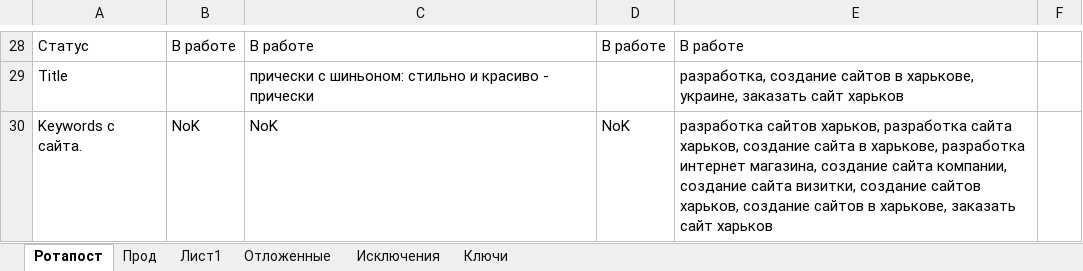
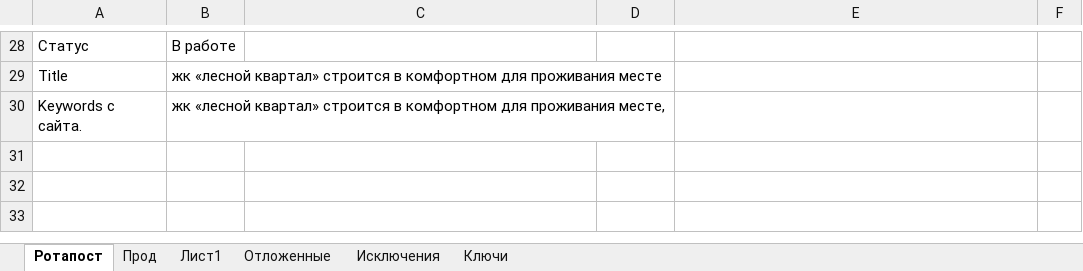
Before and after one commit to Goodron1981/MyMacros-master, an Excel workbook: Тестовая версия.xlsm, sheet Ротапост, drawn as a sheet; only a part is shown, gaps mark what is left out; values as stored, in another font and other column widths than the file's, no borders; charts and pictures not drawn; the diff covers the shown part only; the diff names each change by its address in the sheet, - before the commit and + after, or states it on an @@ line.

Commit message:
Выполнение заявки.
ВЫполнена одна заявка по ротапосту.

```diff
--- a/Тестовая версия.xlsm (sheet Ротапост)
+++ b/Тестовая версия.xlsm (sheet Ротапост)
-C28: В работе
+C28: (empty)
-D28: В работе
+D28: (empty)
-E28: В работе
+E28: (empty)
-B29: (empty)
+B29: жк «лесной квартал» строится в комфортном для проживания месте
-C29: прически с шиньоном: стильно и красиво - прически
+C29: (empty)
-E29: разработка, создание сайтов в харькове, украине, заказать сайт харьков
+E29: (empty)
-B30: NoK
+B30: жк «лесной квартал» строится в комфортном для проживания месте,
-C30: NoK
+C30: (empty)
-D30: NoK
+D30: (empty)
-E30: разработка сайтов харьков, разработка сайта харьков, создание сайта в харькове, разработка интернет магазина, создание сайта компании, создание сайта визитки, создание сайтов харьков, создание сайтов в харькове, заказать сайт харьков
+E30: (empty)
```
Also changed, not shown: 65 edited cells elsewhere in this sheet, sheet Прод, sheet Отложенные.
